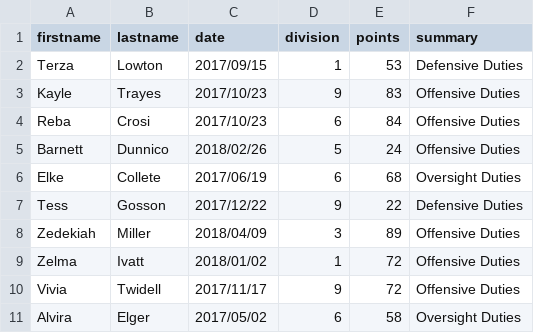
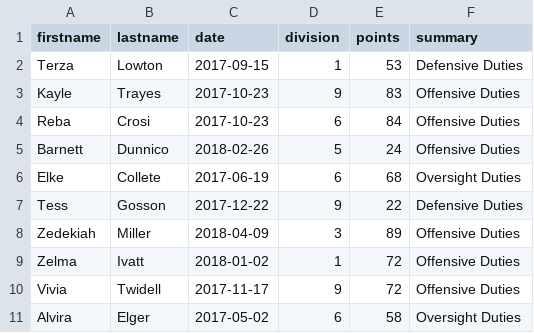
Before and after one commit to Freesselak/brightSPARK-Labs-Assessment, a CSV file: dataset.csv, drawn as a sheet.

Commit message:
Changed format of date field

```diff
--- a/dataset.csv
+++ b/dataset.csv
@@ -1,11 +1,11 @@
 firstname,lastname,date,division,points,summary
-Terza,Lowton,2017/09/15,1,53,Defensive Duties
-Kayle,Trayes,2017/10/23,9,83,Offensive Duties
-Reba,Crosi,2017/10/23,6,84,Offensive Duties
-Barnett,Dunnico,2018/02/26,5,24,Offensive Duties
-Elke,Collete,2017/06/19,6,68,Oversight Duties
-Tess,Gosson,2017/12/22,9,22,Defensive Duties
-Zedekiah,Miller,2018/04/09,3,89,Offensive Duties
-Zelma,Ivatt,2018/01/02,1,72,Offensive Duties
-Vivia,Twidell,2017/11/17,9,72,Offensive Duties
-Alvira,Elger,2017/05/02,6,58,Oversight Duties
+Terza,Lowton,2017-09-15,1,53,Defensive Duties
+Kayle,Trayes,2017-10-23,9,83,Offensive Duties
+Reba,Crosi,2017-10-23,6,84,Offensive Duties
+Barnett,Dunnico,2018-02-26,5,24,Offensive Duties
+Elke,Collete,2017-06-19,6,68,Oversight Duties
+Tess,Gosson,2017-12-22,9,22,Defensive Duties
+Zedekiah,Miller,2018-04-09,3,89,Offensive Duties
+Zelma,Ivatt,2018-01-02,1,72,Offensive Duties
+Vivia,Twidell,2017-11-17,9,72,Offensive Duties
+Alvira,Elger,2017-05-02,6,58,Oversight Duties
```
